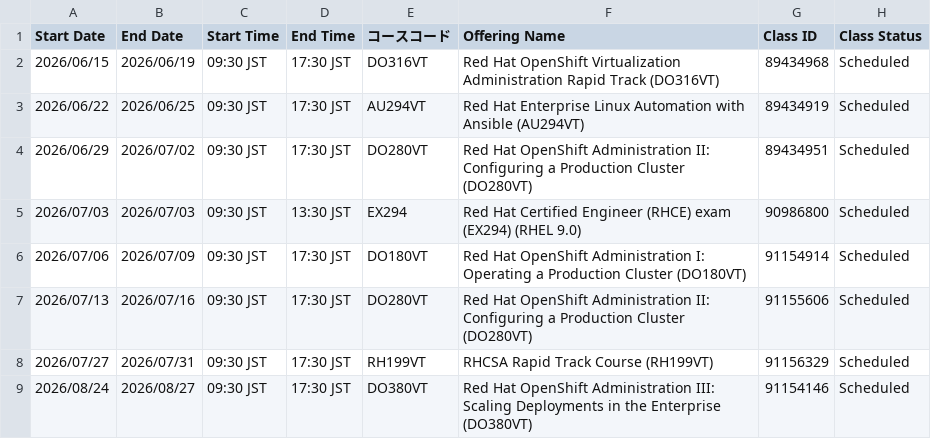
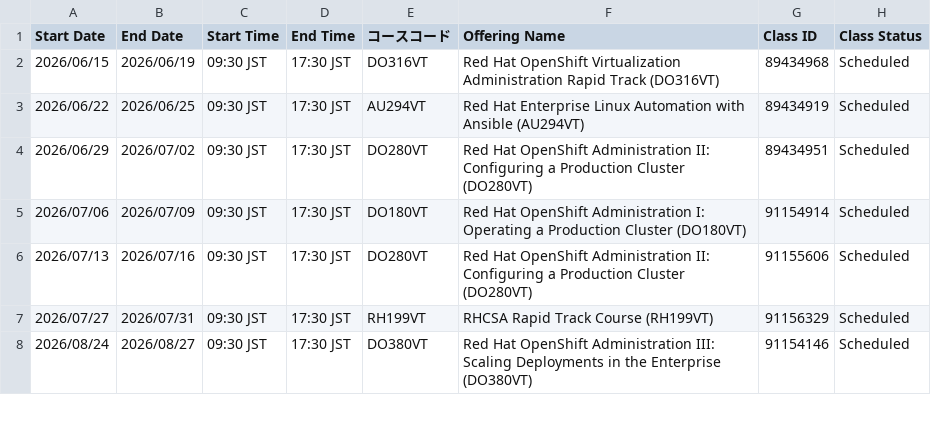
Before and after one commit to Lab8010/redhat-training-schedule, a CSV file: docs/data.csv, drawn as a sheet; only a part is shown; the diff names each change by its address in the sheet, - before the commit and + after, or states it on an @@ line.

Commit message:
chore(schedule): update data.csv from ClassOutlook export (2026-06-09 10:55)

```diff
--- a/docs/data.csv
+++ b/docs/data.csv
-row 5: 2026/07/03 | 2026/07/03 | 09:30 JST | 13:30 JST | EX294 | Red Hat Certified Engineer (RHCE) exam (EX294) (RHEL 9.0) | 90986800 | Scheduled
```
